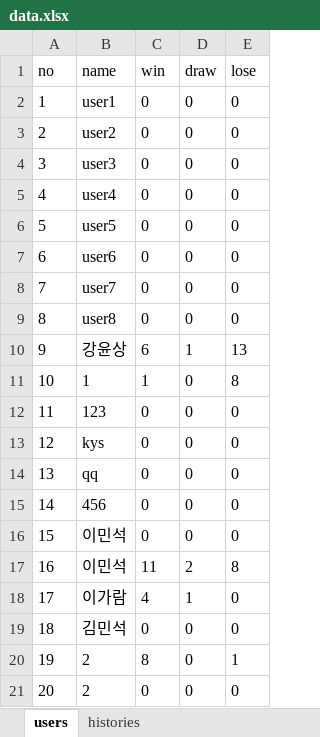
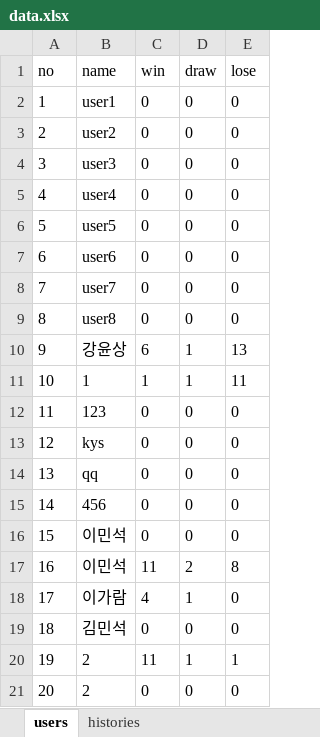
Before and after one commit to chocolithm/bitcamp-project4, an Excel workbook: app-server/data.xlsx, sheet users, drawn as a sheet; values as stored, in another font and other column widths than the file's, no borders; the diff names each change by its address in the sheet, - before the commit and + after, or states it on an @@ line.

```diff
--- a/app-server/data.xlsx (sheet users)
+++ b/app-server/data.xlsx (sheet users)
-D11 (draw): 0
+D11 (draw): 1
-E11 (lose): 8
+E11 (lose): 11
-C20 (win): 8
+C20 (win): 11
-D20 (draw): 0
+D20 (draw): 1
```
Also changed, not shown: sheet histories, 2 other files.
